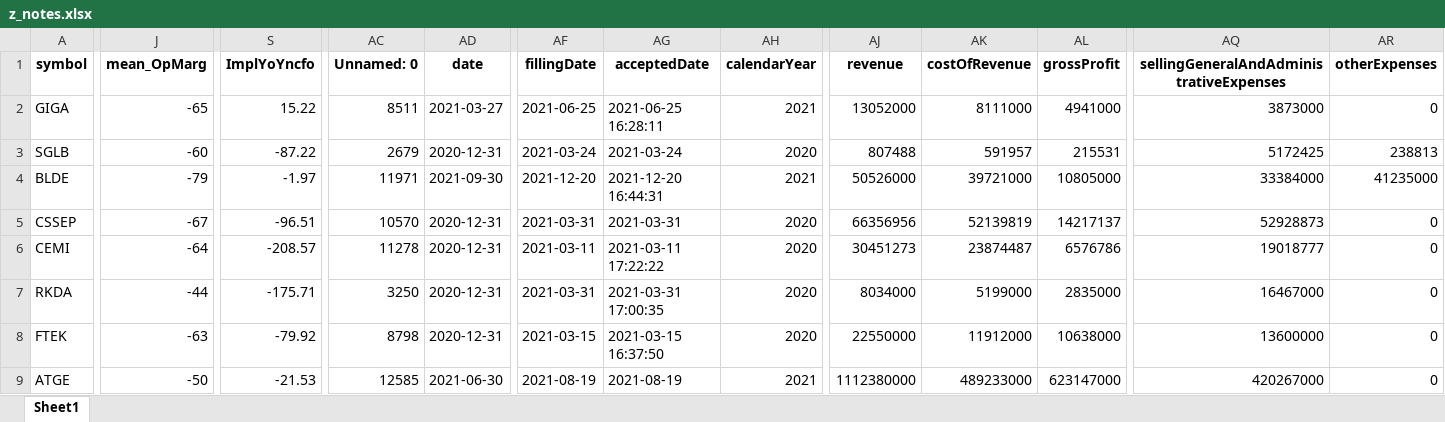
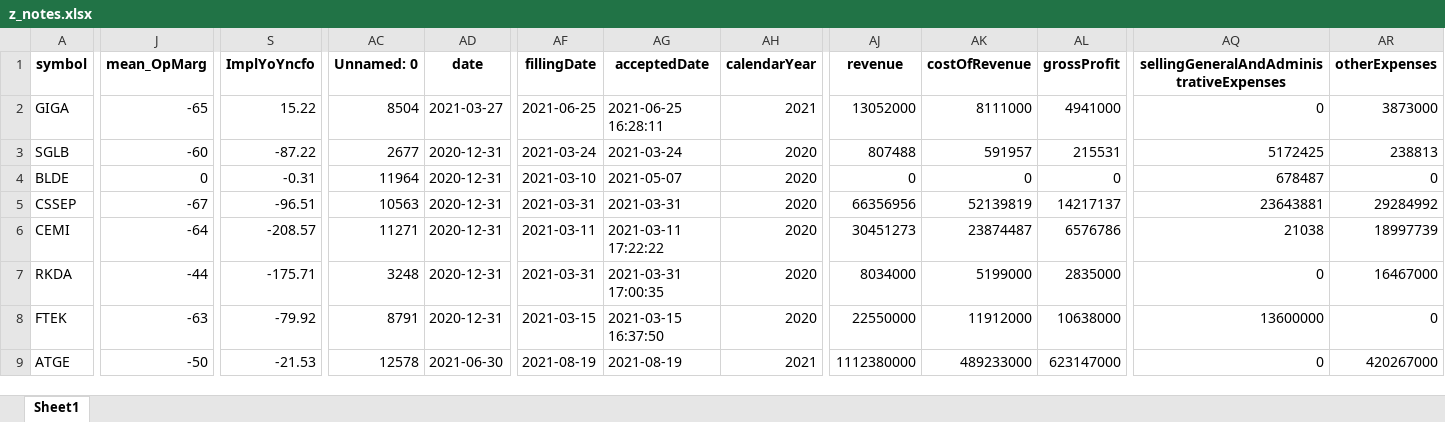
Before and after one commit to randomguy4214/poor-almanac-8, an Excel workbook: z_notes.xlsx, sheet Sheet1, drawn as a sheet; only a part is shown, gaps mark what is left out; values as stored, in another font and other column widths than the file's, no borders; the diff covers the shown part only; the diff names each change by its address in the sheet, - before the commit and + after, or states it on an @@ line.

```diff
--- a/z_notes.xlsx (sheet Sheet1)
+++ b/z_notes.xlsx (sheet Sheet1)
-AC2 (Unnamed: 0): 8511
+AC2 (Unnamed: 0): 8504
-AQ2: 3873000
+AQ2: 0
-AR2 (otherExpenses): 0
+AR2 (otherExpenses): 3873000
-AC3 (Unnamed: 0): 2679
+AC3 (Unnamed: 0): 2677
-J4 (mean_OpMarg): -79
+J4 (mean_OpMarg): 0
-S4 (ImplYoYncfo): -1.97
+S4 (ImplYoYncfo): -0.31
-AC4 (Unnamed: 0): 11971
+AC4 (Unnamed: 0): 11964
-AD4 (date): 2021-09-30
+AD4 (date): 2020-12-31
-AF4 (fillingDate): 2021-12-20
+AF4 (fillingDate): 2021-03-10
-AG4 (acceptedDate): 2021-12-20 16:44:31
+AG4 (acceptedDate): 2021-05-07
-AH4 (calendarYear): 2021
+AH4 (calendarYear): 2020
-AJ4 (revenue): 50526000
+AJ4 (revenue): 0
-AK4 (costOfRevenue): 39721000
+AK4 (costOfRevenue): 0
-AL4 (grossProfit): 10805000
+AL4 (grossProfit): 0
-AQ4: 33384000
+AQ4: 678487
-AR4 (otherExpenses): 41235000
+AR4 (otherExpenses): 0
-AC5 (Unnamed: 0): 10570
+AC5 (Unnamed: 0): 10563
-AQ5: 52928873
+AQ5: 23643881
-AR5 (otherExpenses): 0
+AR5 (otherExpenses): 29284992
-AC6 (Unnamed: 0): 11278
+AC6 (Unnamed: 0): 11271
-AQ6: 19018777
+AQ6: 21038
-AR6 (otherExpenses): 0
+AR6 (otherExpenses): 18997739
-AC7 (Unnamed: 0): 3250
+AC7 (Unnamed: 0): 3248
-AQ7: 16467000
+AQ7: 0
-AR7 (otherExpenses): 0
+AR7 (otherExpenses): 16467000
-AC8 (Unnamed: 0): 8798
+AC8 (Unnamed: 0): 8791
-AC9 (Unnamed: 0): 12585
+AC9 (Unnamed: 0): 12578
-AQ9: 420267000
+AQ9: 0
-AR9 (otherExpenses): 0
+AR9 (otherExpenses): 420267000
```
Also changed, not shown: 1 added row, 2 removed rows and 161 edited cells elsewhere in this sheet, 5_df_output_filtered.xlsx, 3 other files.
